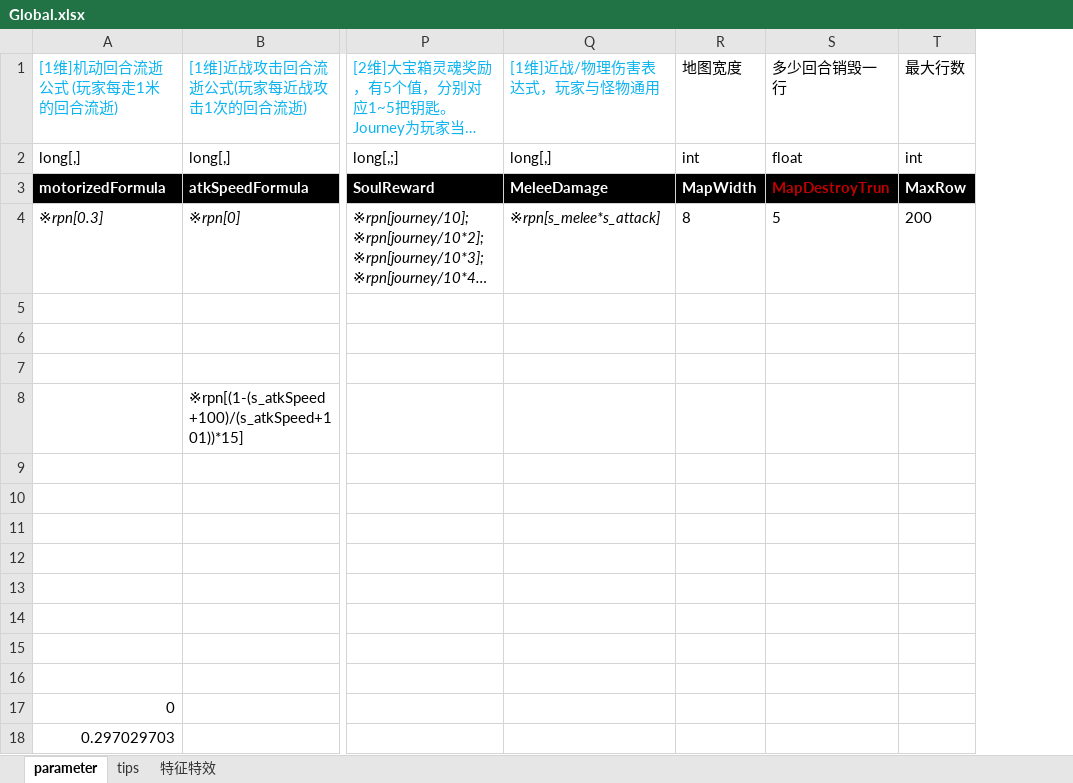
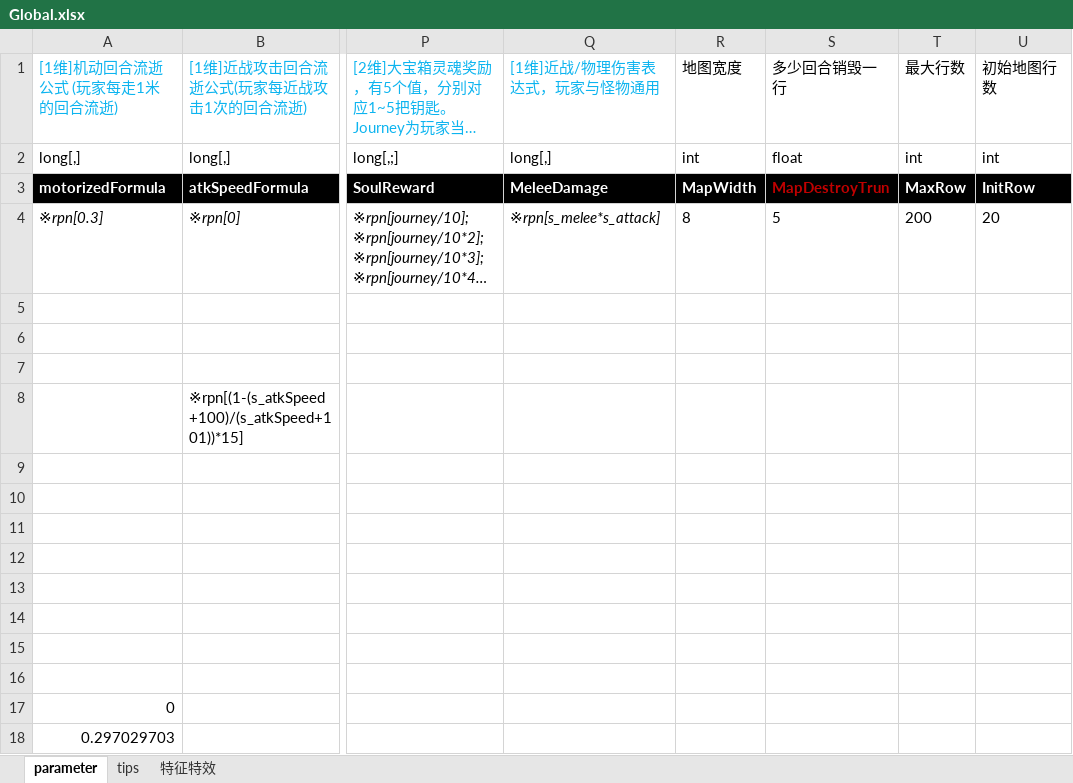
Before and after one commit to Canvastudio/Prometheus, an Excel workbook: Design/原始配置表/Global.xlsx, sheet parameter, drawn as a sheet; only a part is shown, gaps mark what is left out; long unchanged cells end in …; values as stored, in another font and other column widths than the file's, no borders; conditional formats not drawn; the diff names each change by its address in the sheet, - before the commit and + after, or states it on an @@ line.

Commit message:
初始地图行数

```diff
--- a/Design/原始配置表/Global.xlsx (sheet parameter)
+++ b/Design/原始配置表/Global.xlsx (sheet parameter)
+column U, rows 1-4: 初始地图行数 | int | InitRow | 20
```
Also changed, not shown: 2 other files.
